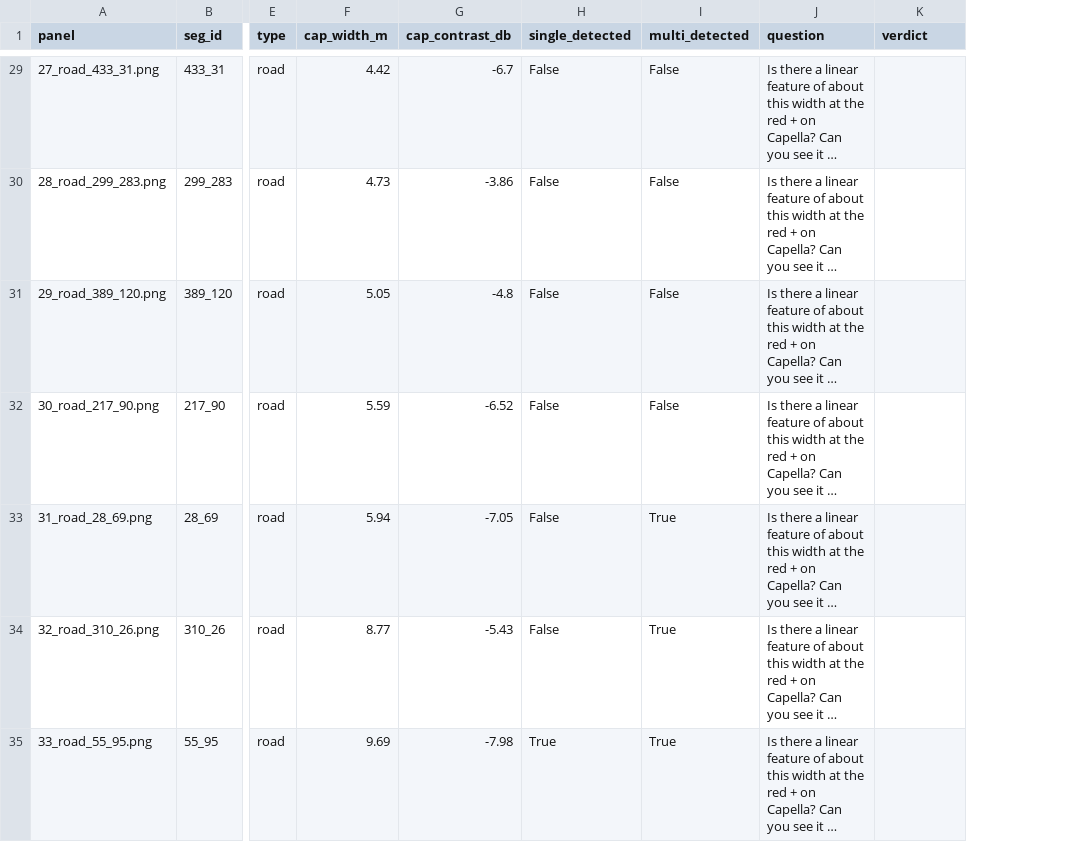
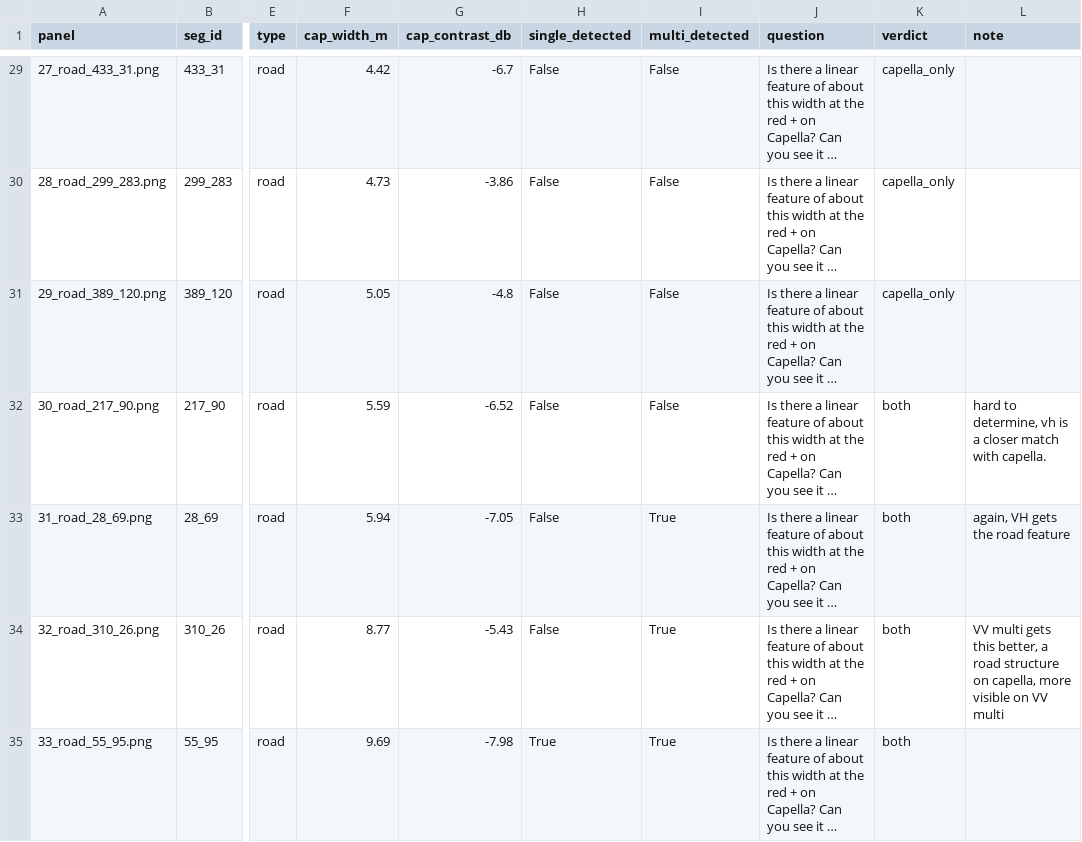
Before and after one commit to tristangrupp/sar-scaling, a CSV file: exp8_feature_width/spotcheck.csv, drawn as a sheet; only a part is shown, gaps mark what is left out; long unchanged cells end in …; the diff covers the shown part only; the diff names each change by its address in the sheet, - before the commit and + after, or states it on an @@ line.

```diff
--- a/exp8_feature_width/spotcheck.csv
+++ b/exp8_feature_width/spotcheck.csv
+column L (note), rows 32-34: hard to determine, vh is a closer match with capella. | again, VH gets the road feature | VV multi gets this better, a road structure on capella, more visible on VV multi
-K29:K31 (verdict): (empty)
+K29:K31 (verdict): capella_only
-K32:K35 (verdict): (empty)
+K32:K35 (verdict): both
```
Also changed, not shown: 53 edited cells elsewhere in this file, exp7_change_tasking/r2_spotcheck/chips.csv, exp9_cluster_tasking/spotcheck/looks.csv, 11 other files.
